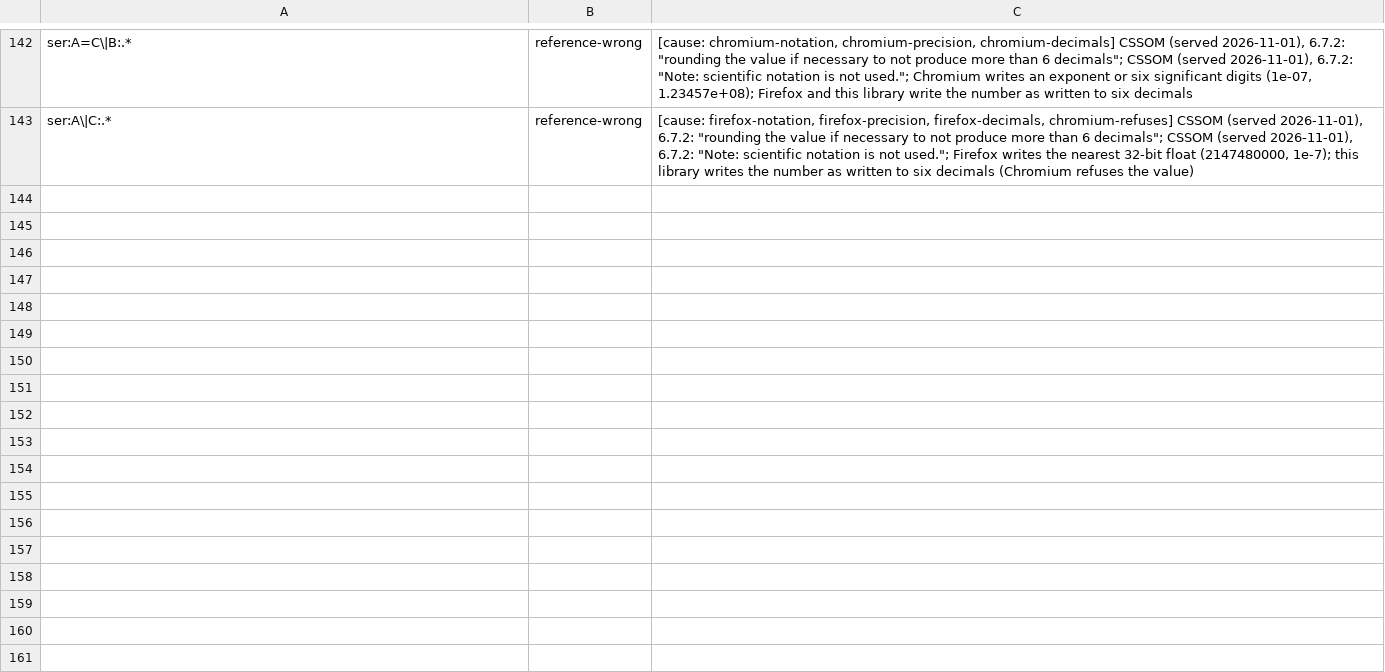
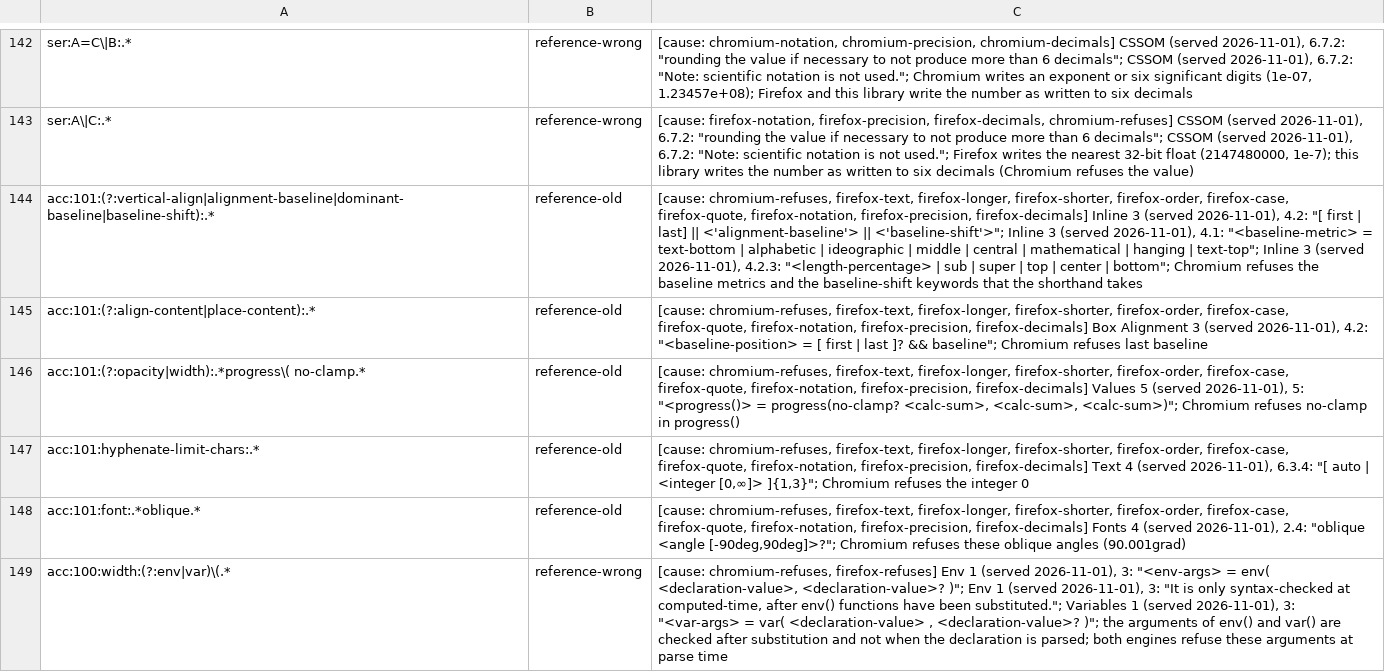
Before and after one commit to Ghoti-io/text, a TSV file: tools/oracle/css_prop_hunt_classes.tsv, drawn as a sheet; only a part is shown, gaps mark what is left out; the diff names each change by its address in the sheet, - before the commit and + after, or states it on an @@ line.

Commit message:
Classify the keys of the hunt that the corrected library leaves open by cause: six rules more
Rules for the baseline metrics and the baseline-shift keywords of vertical-align (Inline 3), last baseline (Align 3), progress(no-clamp) (Values 5), the arguments of env() and var() that are checked after substitution (Env 1, Variables 1), and the oracle lists written again for the final library. The hunt (2,223 keys on the final library) has 1,923 keys classified with a witness each and 300 open; 143 rule plants, none missed; 207 quotations, all found in the drafts served today.

```diff
--- a/tools/oracle/css_prop_hunt_classes.tsv
+++ b/tools/oracle/css_prop_hunt_classes.tsv
+row 144: acc:101:(?:vertical-align|alignment-baseline|dominant-baseline|baseline-shift):.* | reference-old | [cause: chromium-refuses, firefox-text, firefox-longer, firefox-shorter, firefox-order, firefox-case, firefox-quote, firefox-notation, firefox-precision, firefox-decimals] Inline 3 (served 2026-11-01), 4.2: "[ first | last] || <'alignment-baseline'> || <'baseline-shift'>"; Inline 3 (served 2026-11-01), 4.1: "<baseline-metric> = text-bottom | alphabetic | ideographic | middle | central | mathematical | hanging | text-top"; Inline 3 (served 2026-11-01), 4.2.3: "<length-percentage> | sub | super | top | center | bottom"; Chromium refuses the baseline metrics and the baseline-shift keywords that the shorthand takes
+row 145: acc:101:(?:align-content|place-content):.* | reference-old | [cause: chromium-refuses, firefox-text, firefox-longer, firefox-shorter, firefox-order, firefox-case, firefox-quote, firefox-notation, firefox-precision, firefox-decimals] Box Alignment 3 (served 2026-11-01), 4.2: "<baseline-position> = [ first | last ]? && baseline"; Chromium refuses last baseline
+row 146: acc:101:(?:opacity|width):.*progress\( no-clamp.* | reference-old | [cause: chromium-refuses, firefox-text, firefox-longer, firefox-shorter, firefox-order, firefox-case, firefox-quote, firefox-notation, firefox-precision, firefox-decimals] Values 5 (served 2026-11-01), 5: "<progress()> = progress(no-clamp? <calc-sum>, <calc-sum>, <calc-sum>)"; Chromium refuses no-clamp in progress()
+row 147: acc:101:hyphenate-limit-chars:.* | reference-old | [cause: chromium-refuses, firefox-text, firefox-longer, firefox-shorter, firefox-order, firefox-case, firefox-quote, firefox-notation, firefox-precision, firefox-decimals] Text 4 (served 2026-11-01), 6.3.4: "[ auto | <integer [0,∞]> ]{1,3}"; Chromium refuses the integer 0
+row 148: acc:101:font:.*oblique.* | reference-old | [cause: chromium-refuses, firefox-text, firefox-longer, firefox-shorter, firefox-order, firefox-case, firefox-quote, firefox-notation, firefox-precision, firefox-decimals] Fonts 4 (served 2026-11-01), 2.4: "oblique <angle [-90deg,90deg]>?"; Chromium refuses these oblique angles (90.001grad)
+row 149: acc:100:width:(?:env|var)\(.* | reference-wrong | [cause: chromium-refuses, firefox-refuses] Env 1 (served 2026-11-01), 3: "<env-args> = env( <declaration-value>, <declaration-value>? )"; Env 1 (served 2026-11-01), 3: "It is only syntax-checked at computed-time, after env() functions have been substituted."; Variables 1 (served 2026-11-01), 3: "<var-args> = var( <declaration-value> , <declaration-value>? )"; the arguments of env() and var() are checked after substitution and not when the declaration is parsed; both engines refuse these arguments at parse time
```
Also changed, not shown: 2 other files.
